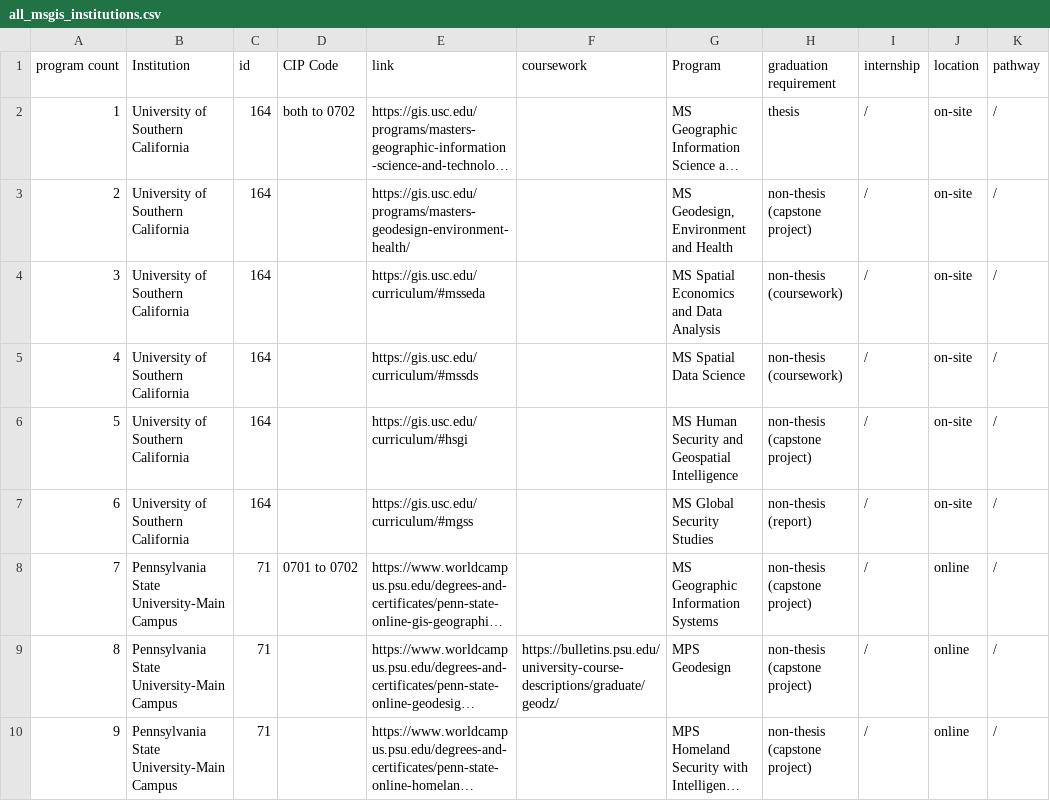
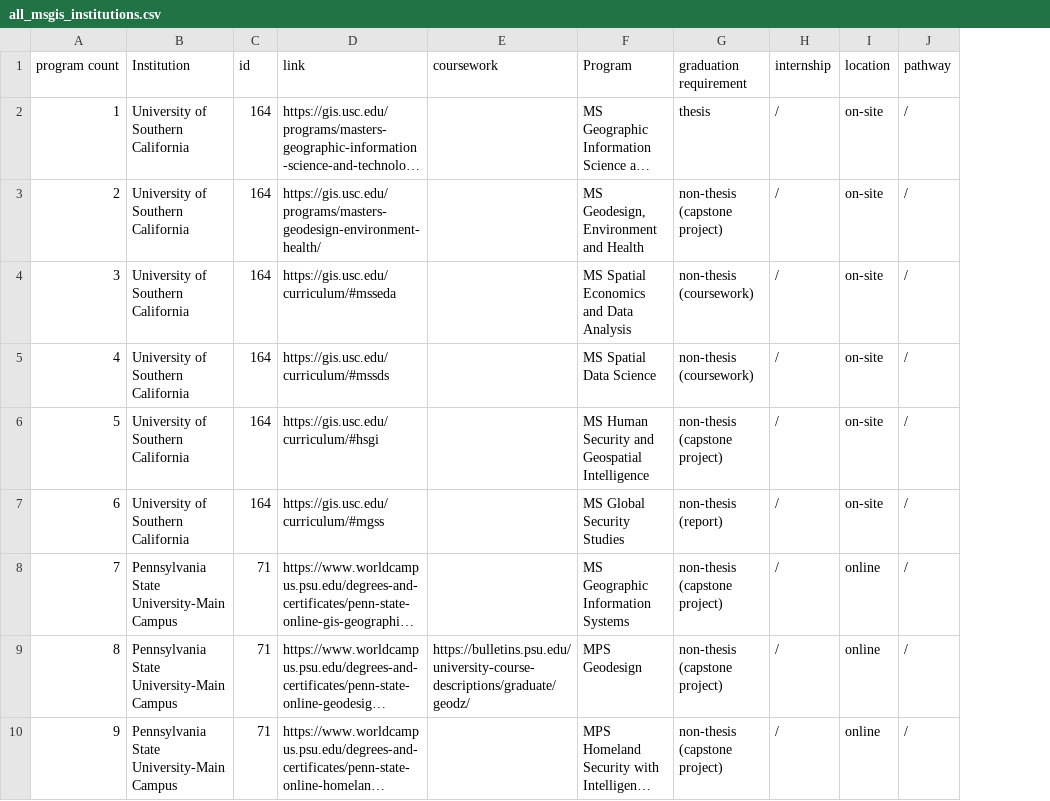
Before and after one commit to esstherc/GIS-master-webmap, a CSV file: data/all_msgis_institutions.csv, drawn as a sheet; only a part is shown; long unchanged cells end in …; removed rows and columns are numbered as before the commit, all else as after; the diff covers the shown part only; the diff names each change by its address in the sheet, - before the commit and + after, or states it on an @@ line.

Commit message:
Update all_msgis_institutions.csv

```diff
--- a/data/all_msgis_institutions.csv
+++ b/data/all_msgis_institutions.csv
-column D (CIP Code), rows 2-8: both to 0702 |  |  |  |  |  | 0701 to 0702
```
Also changed, not shown: 4 added rows, 2 removed rows, 2 edited cells and row numbers in column A elsewhere in this file.
